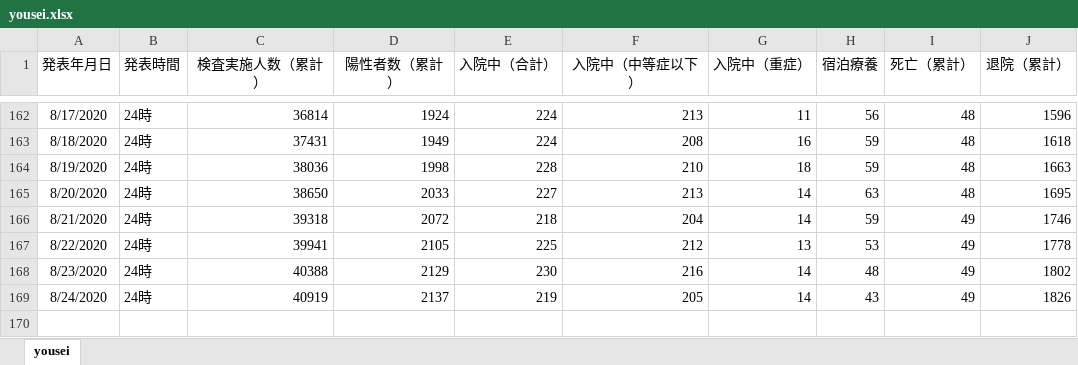
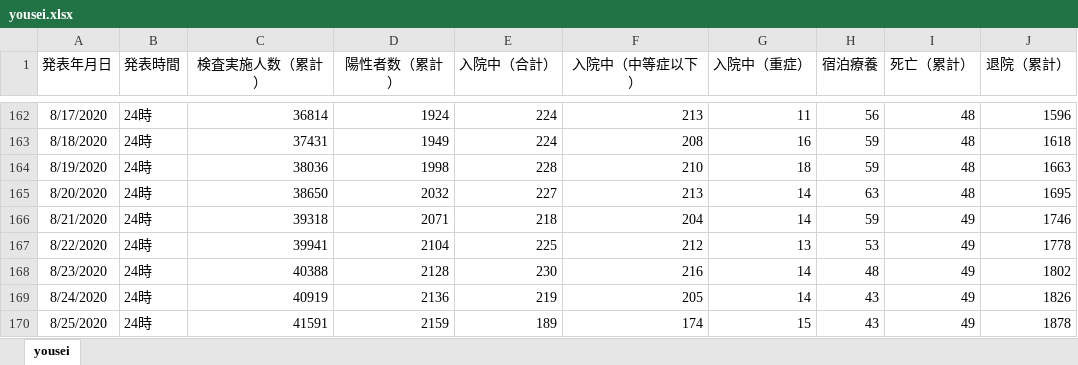
Before and after one commit to stop-covid19-hyogo/covid19-scraping, an Excel workbook: yousei.xlsx, sheet yousei, drawn as a sheet; only a part is shown, gaps mark what is left out; values as stored, in another font and other column widths than the file's, no borders; the diff names each change by its address in the sheet, - before the commit and + after, or states it on an @@ line.

```diff
--- a/yousei.xlsx (sheet yousei)
+++ b/yousei.xlsx (sheet yousei)
-D165 (陽性者数（累計）): 2033
+D165 (陽性者数（累計）): 2032
-D166 (陽性者数（累計）): 2072
+D166 (陽性者数（累計）): 2071
-D167 (陽性者数（累計）): 2105
+D167 (陽性者数（累計）): 2104
-D168 (陽性者数（累計）): 2129
+D168 (陽性者数（累計）): 2128
-D169 (陽性者数（累計）): 2137
+D169 (陽性者数（累計）): 2136
+row 170: 8/25/2020 | 24時 | 41591 | 2159 | 189 | 174 | 15 | 43 | 49 | 1878
```
Also changed, not shown: pcr.xlsx, 9 other files.
